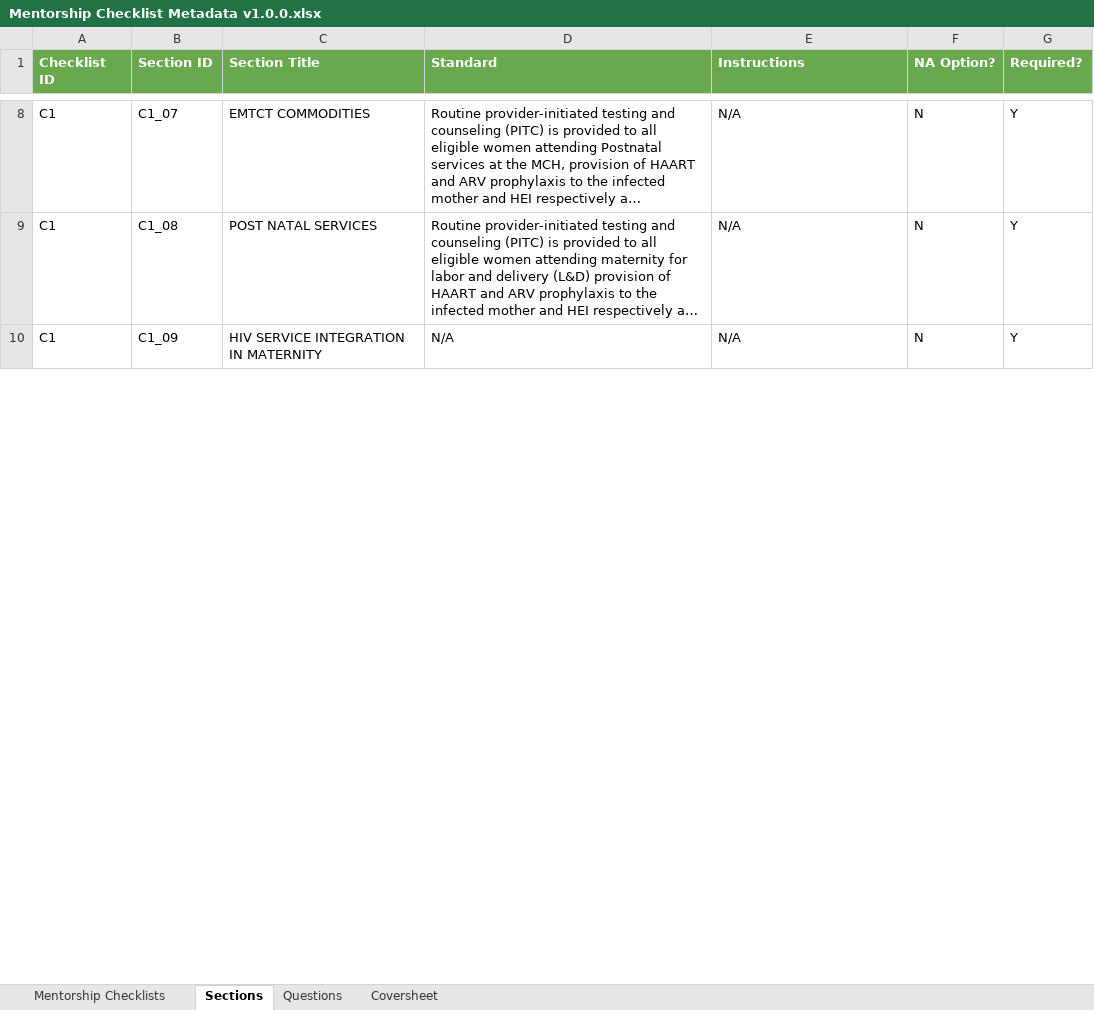
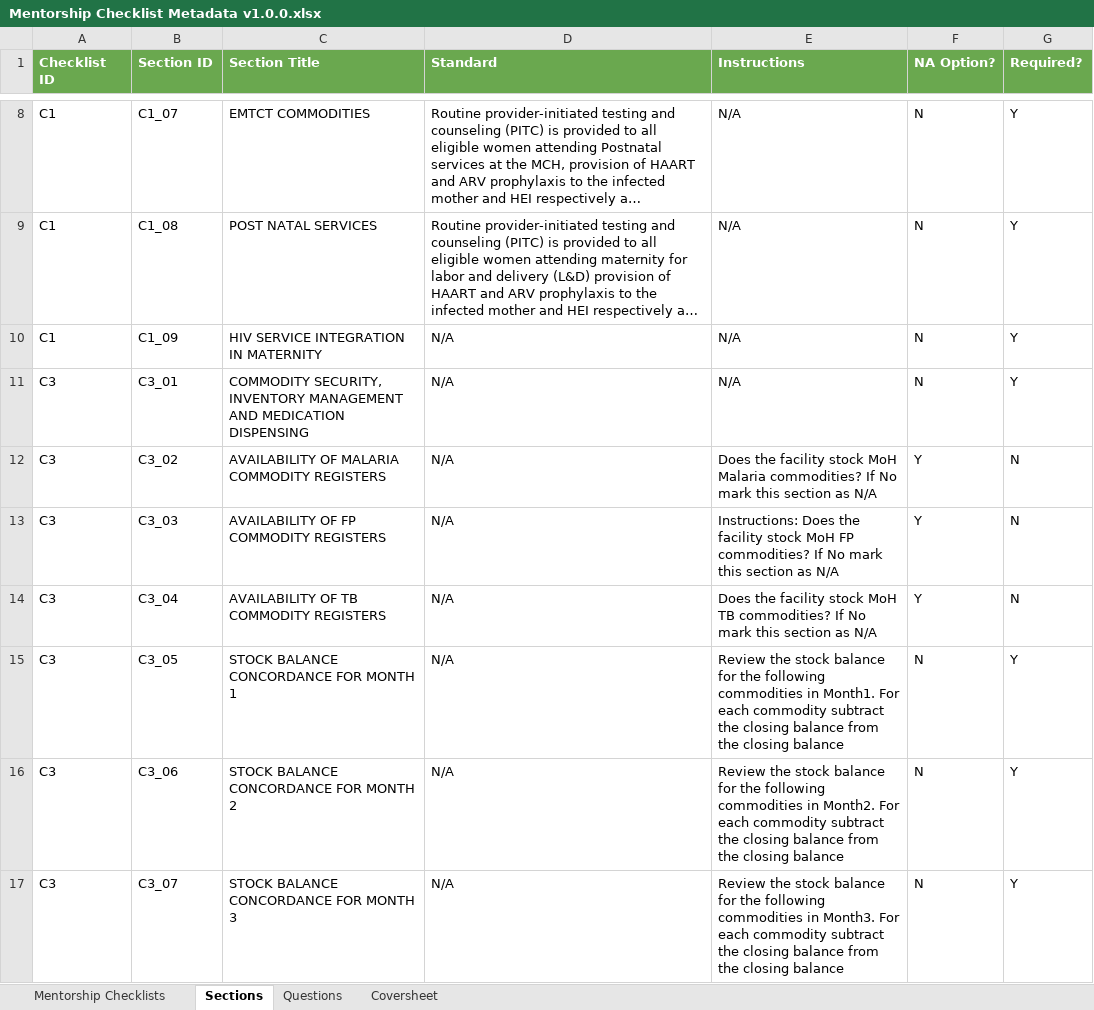
Before and after one commit to savannahghi/mentorship-xls-form, an Excel workbook: resources/Mentorship Checklist Metadata v1.0.0.xlsx, sheet Sections, drawn as a sheet; only a part is shown, gaps mark what is left out; long unchanged cells end in …; values as stored, in another font and other column widths than the file's, no borders; charts and pictures not drawn; the diff covers the shown part only; the diff names each change by its address in the sheet, - before the commit and + after, or states it on an @@ line.

Commit message:
feat: add support for NA questions (#13)
Add support for not-applicability at the question level. This includes
ensuring that once a question is marked as not applicable, it is also
excluded from the calculations of the final score of its parent section.

```diff
--- a/resources/Mentorship Checklist Metadata v1.0.0.xlsx (sheet Sections)
+++ b/resources/Mentorship Checklist Metadata v1.0.0.xlsx (sheet Sections)
+row 11: C3 | C3_01 | COMMODITY SECURITY, INVENTORY MANAGEMENT AND MEDICATION DISPENSING | N/A | N/A | N | Y
+row 12: C3 | C3_02 | AVAILABILITY OF MALARIA COMMODITY REGISTERS | N/A | Does the facility stock MoH Malaria commodities? If No mark this section as N/A | Y | N
+row 13: C3 | C3_03 | AVAILABILITY OF FP COMMODITY REGISTERS | N/A | Instructions: Does the facility stock MoH FP commodities? If No mark this section as N/A | Y | N
+row 14: C3 | C3_04 | AVAILABILITY OF TB COMMODITY REGISTERS | N/A | Does the facility stock MoH TB commodities? If No mark this section as N/A | Y | N
+row 15: C3 | C3_05 | STOCK BALANCE CONCORDANCE FOR MONTH 1 | N/A | Review the stock balance for the following commodities in Month1. For each commodity subtract the closing balance from the closing balance | N | Y
+row 16: C3 | C3_06 | STOCK BALANCE CONCORDANCE FOR MONTH 2 | N/A | Review the stock balance for the following commodities in Month2. For each commodity subtract the closing balance from the closing balance | N | Y
+row 17: C3 | C3_07 | STOCK BALANCE CONCORDANCE FOR MONTH 3 | N/A | Review the stock balance for the following commodities in Month3. For each commodity subtract the closing balance from the closing balance | N | Y
```
Also changed, not shown: 3 added rows, 1 removed row, 88 edited cells and cell formats elsewhere in this sheet, sheet Questions, sheet Mentorship Checklists, 2 other files.
